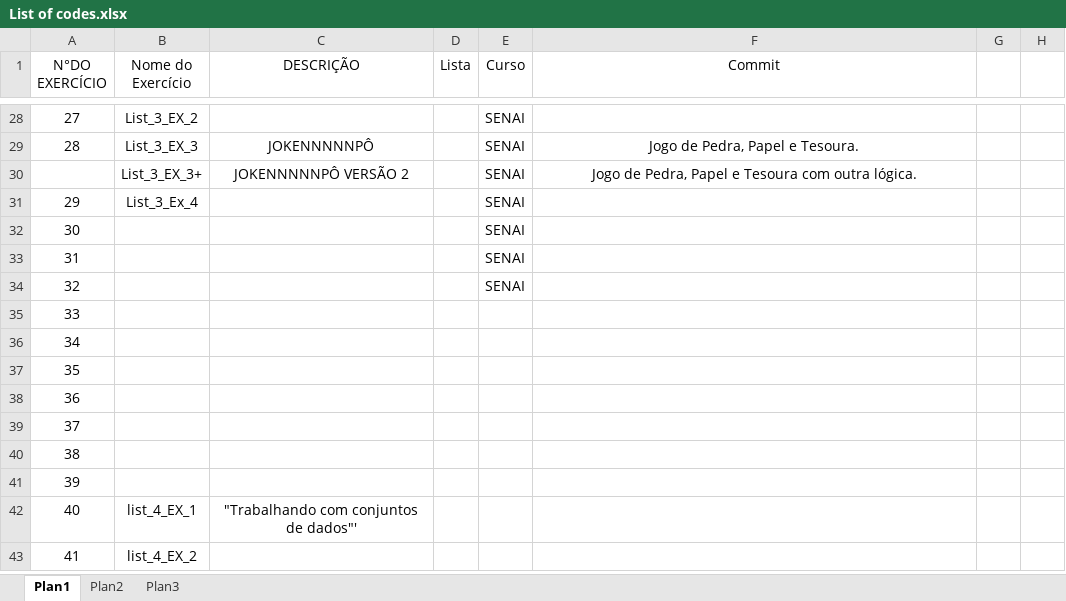
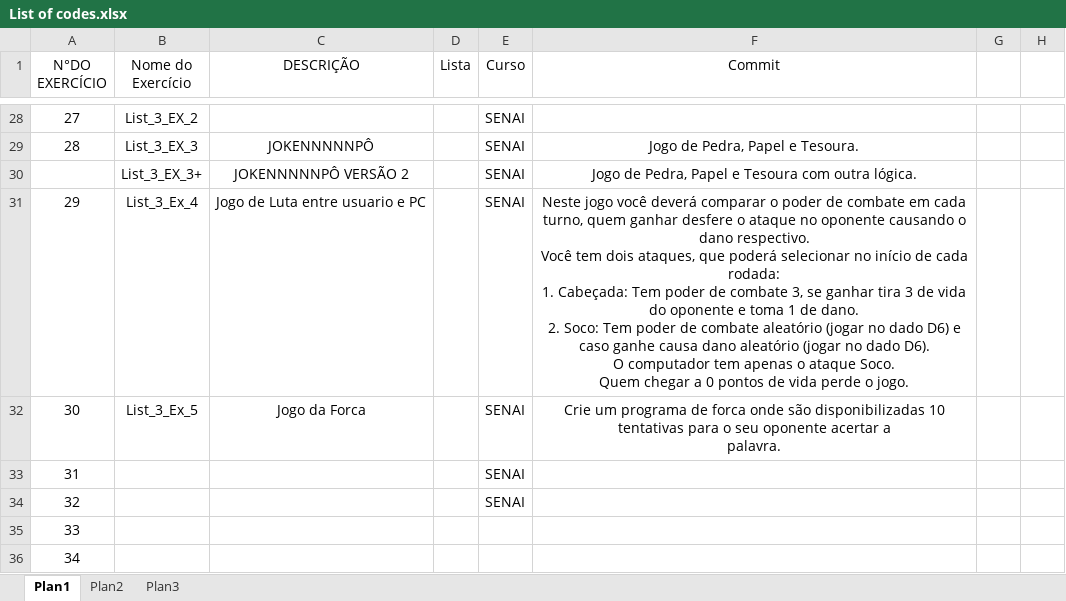
Before and after one commit to cbelisse/Python, an Excel workbook: Some Useful Codes/List of codes.xlsx, sheet Plan1, drawn as a sheet; only a part is shown, gaps mark what is left out; the shorter side is filled out with more unchanged rows; values as stored, in another font and other column widths than the file's, no borders; table styles not drawn; ↵ is a line break in a cell; the diff names each change by its address in the sheet, - before the commit and + after, or states it on an @@ line.

Commit message:
List of code
With this list you can search for the code you need and identify quickly the name of the file you should download.

```diff
--- a/Some Useful Codes/List of codes.xlsx (sheet Plan1)
+++ b/Some Useful Codes/List of codes.xlsx (sheet Plan1)
-C31 (DESCRIÇÃO): (empty)
+C31 (DESCRIÇÃO): Jogo de Luta entre usuario e PC
-F31 (Commit): (empty)
+F31 (Commit): Neste jogo você deverá comparar o poder de combate em cada turno, quem ganhar desfere o ataque no oponente causando o dano respectivo. ↵ Você tem dois ataques, que poderá selecionar no início de cada rodada: ↵ 1. Cabeçada: Tem poder de combate 3, se ganhar tira 3 de vida do oponente e toma 1 de dano. ↵ 2. Soco: Tem poder de combate aleatório (jogar no dado D6) e caso ganhe causa dano aleatório (jogar no dado D6). ↵ O computador tem apenas o ataque Soco. ↵ Quem chegar a 0 pontos de vida perde o jogo.
-B32 (Nome do Exercício): (empty)
+B32 (Nome do Exercício): List_3_Ex_5
-C32 (DESCRIÇÃO): (empty)
+C32 (DESCRIÇÃO): Jogo da Forca
-F32 (Commit): (empty)
+F32 (Commit): Crie um programa de forca onde são disponibilizadas 10 tentativas para o seu oponente acertar a ↵ palavra.
```
